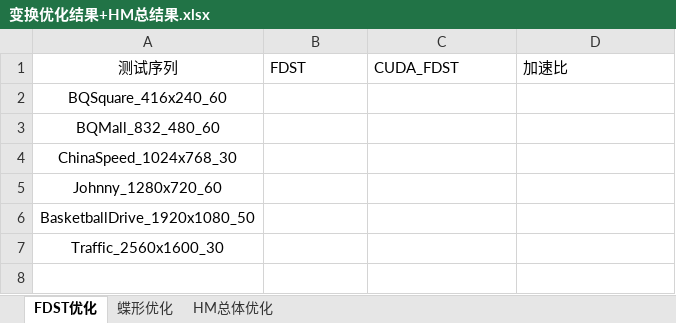
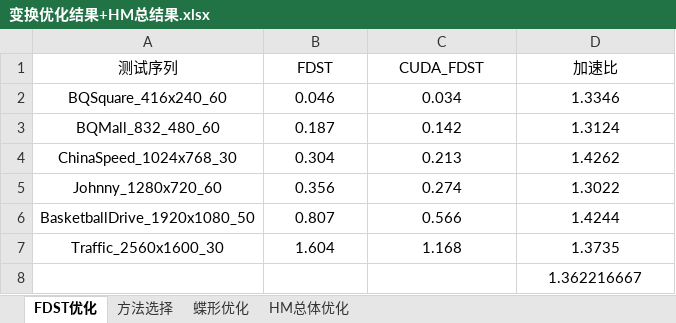
Before and after one commit to imdonnie/FinalProject, an Excel workbook: 实验结果/变换优化结果+HM总结果.xlsx, sheet FDST优化, drawn as a sheet; values as stored, in another font and other column widths than the file's, no borders; charts and pictures not drawn; the diff names each change by its address in the sheet, - before the commit and + after, or states it on an @@ line.

```diff
--- a/实验结果/变换优化结果+HM总结果.xlsx (sheet FDST优化)
+++ b/实验结果/变换优化结果+HM总结果.xlsx (sheet FDST优化)
+sheet tab: 方法选择
-B1:D1 alignment: left
+B1:D1 alignment: center
-B2 (FDST): (empty)
+B2 (FDST): 0.046
-C2 (CUDA_FDST): (empty)
+C2 (CUDA_FDST): 0.034
-D2 (加速比): (empty)
+D2 (加速比): 1.3346
-B3 (FDST): (empty)
+B3 (FDST): 0.187
-C3 (CUDA_FDST): (empty)
+C3 (CUDA_FDST): 0.142
-D3 (加速比): (empty)
+D3 (加速比): 1.3124
-B4 (FDST): (empty)
+B4 (FDST): 0.304
-C4 (CUDA_FDST): (empty)
+C4 (CUDA_FDST): 0.213
-D4 (加速比): (empty)
+D4 (加速比): 1.4262
-B5 (FDST): (empty)
+B5 (FDST): 0.356
-C5 (CUDA_FDST): (empty)
+C5 (CUDA_FDST): 0.274
-D5 (加速比): (empty)
+D5 (加速比): 1.3022
-B6 (FDST): (empty)
+B6 (FDST): 0.807
-C6 (CUDA_FDST): (empty)
+C6 (CUDA_FDST): 0.566
-D6 (加速比): (empty)
+D6 (加速比): 1.4244
-B7 (FDST): (empty)
+B7 (FDST): 1.604
-C7 (CUDA_FDST): (empty)
+C7 (CUDA_FDST): 1.168
-D7 (加速比): (empty)
+D7 (加速比): 1.3735
+row 8:  |  |  | 1.362216667
```
Also changed, not shown: sheet 蝶形优化, sheet HM总体优化, charts or pictures, 实验结果/HM模块运行时间.xlsx, 实验结果/帧内预测优化结果.xlsx, 17 other files.
